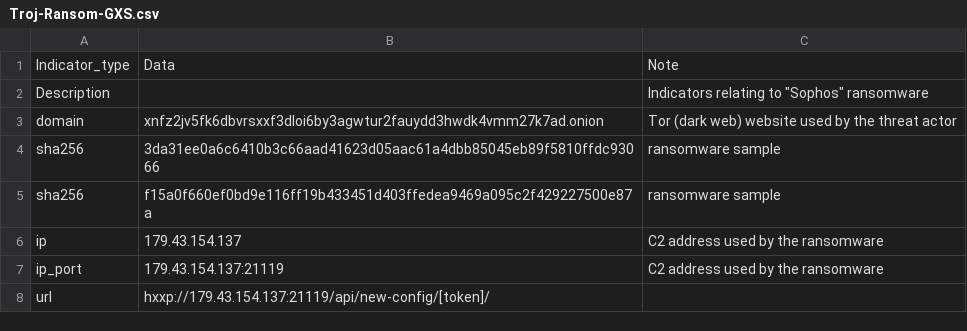
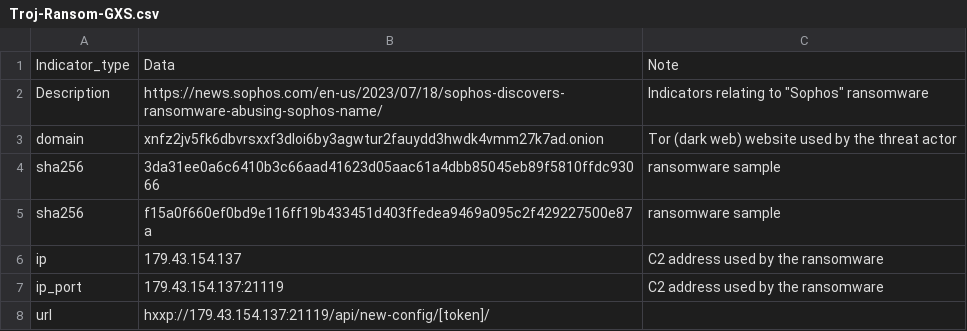
Before and after one commit to sophoslabs/IoCs, a CSV file: Troj-Ransom-GXS.csv, drawn as a sheet.

Commit message:
Update Troj-Ransom-GXS.csv

```diff
--- a/Troj-Ransom-GXS.csv
+++ b/Troj-Ransom-GXS.csv
@@ -1,3 +1,3 @@
 Indicator_type,Data,Note
-Description,,"Indicators relating to ""Sophos"" ransomware"
+Description,https://news.sophos.com/en-us/2023/07/18/sophos-discovers-ransomware-abusing-sophos-name/,"Indicators relating to ""Sophos"" ransomware"
 domain,xnfz2jv5fk6dbvrsxxf3dloi6by3agwtur2fauydd3hwdk4vmm27k7ad.onion,Tor (dark web) website used by the threat actor
```
